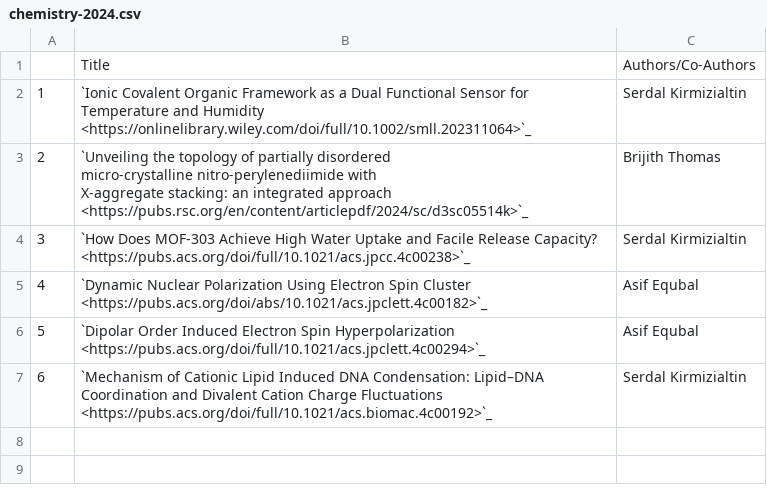
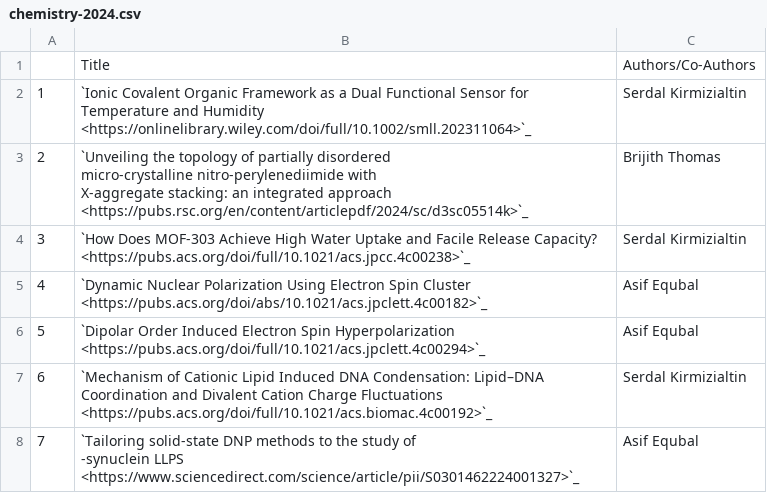
Before and after one commit to NYUAD-CRC/crc-docs, a CSV file: source/hpc/research/data/chemistry-2024.csv, drawn as a sheet; ↵ is a line break in a cell; the diff names each change by its address in the sheet, - before the commit and + after, or states it on an @@ line.

Commit message:
changes to chemistry pubs

```diff
--- a/source/hpc/research/data/chemistry-2024.csv
+++ b/source/hpc/research/data/chemistry-2024.csv
+row 8: 7 | `Tailoring solid-state DNP methods to the study of ↵ -synuclein LLPS <https://www.sciencedirect.com/science/article/pii/S0301462224001327>`_ | Asif Equbal
```
Also changed, not shown: 1 other file.
